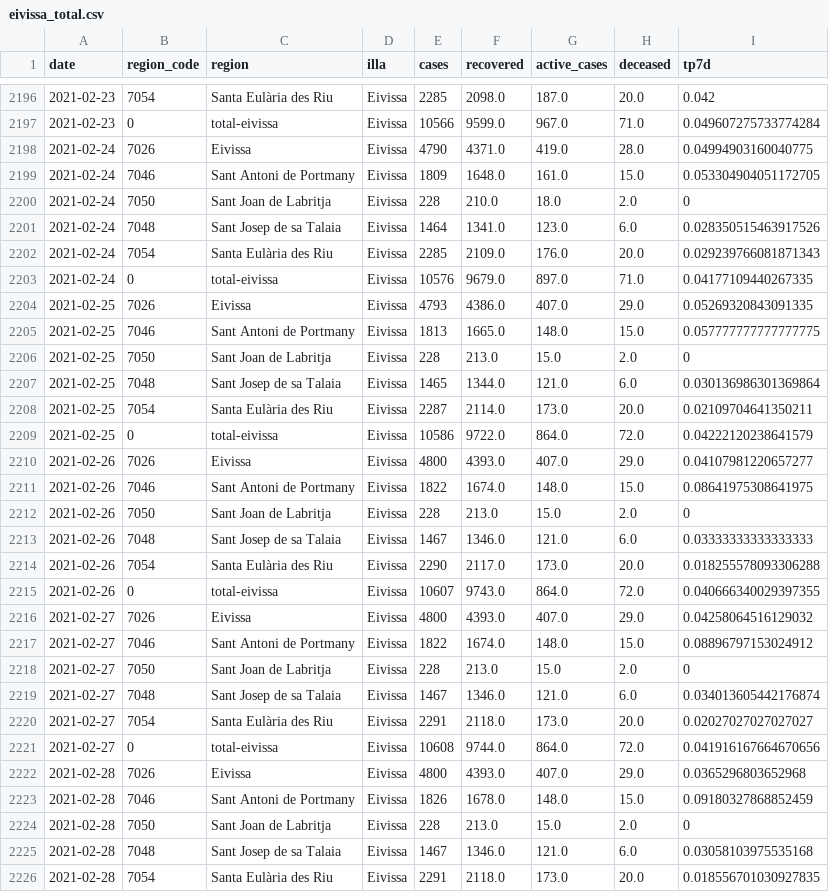
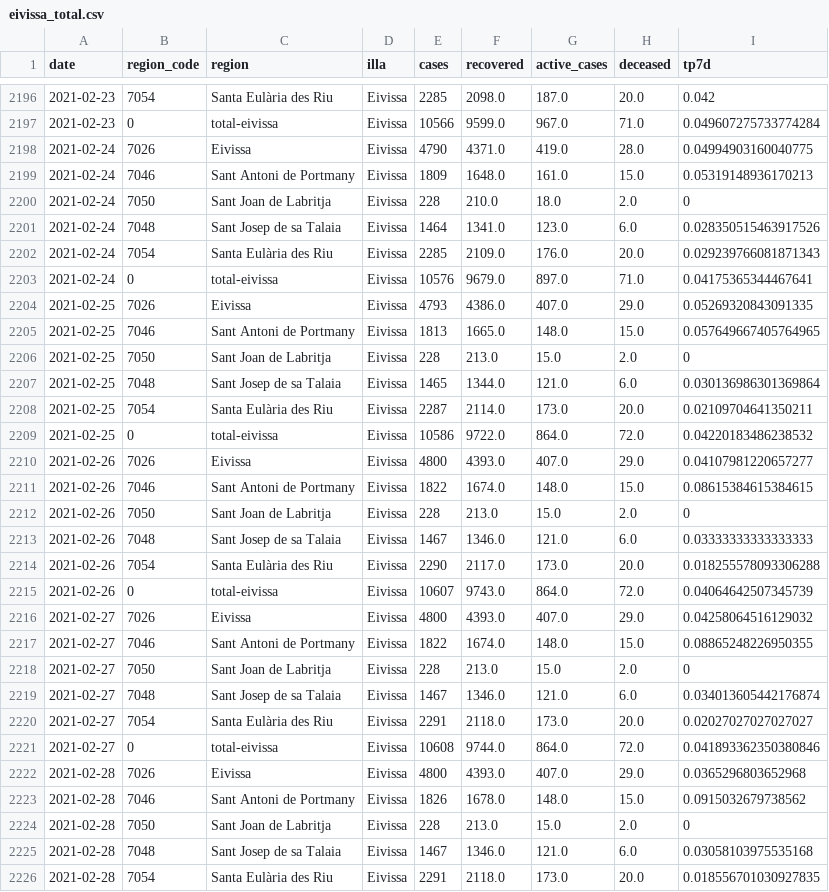
Before and after one commit to jaumeperello/covid_ib, a CSV file: data/eivissa_total.csv, drawn as a sheet; only a part is shown, gaps mark what is left out; the diff covers the shown part only.

```diff
--- a/data/eivissa_total.csv
+++ b/data/eivissa_total.csv
@@ -2198,3 +2198,3 @@ date,region_code,region,illa,cases,recovered,active_cases,deceased,tp7d
 2021-02-24,7026,Eivissa,Eivissa,4790,4371.0,419.0,28.0,0.04994903160040775
-2021-02-24,7046,Sant Antoni de Portmany,Eivissa,1809,1648.0,161.0,15.0,0.053304904051172705
+2021-02-24,7046,Sant Antoni de Portmany,Eivissa,1809,1648.0,161.0,15.0,0.05319148936170213
 2021-02-24,7050,Sant Joan de Labritja,Eivissa,228,210.0,18.0,2.0,0
@@ -2202,5 +2202,5 @@ date,region_code,region,illa,cases,recovered,active_cases,deceased,tp7d
 2021-02-24,7054,Santa Eulària des Riu,Eivissa,2285,2109.0,176.0,20.0,0.029239766081871343
-2021-02-24,0,total-eivissa,Eivissa,10576,9679.0,897.0,71.0,0.04177109440267335
+2021-02-24,0,total-eivissa,Eivissa,10576,9679.0,897.0,71.0,0.04175365344467641
 2021-02-25,7026,Eivissa,Eivissa,4793,4386.0,407.0,29.0,0.05269320843091335
-2021-02-25,7046,Sant Antoni de Portmany,Eivissa,1813,1665.0,148.0,15.0,0.057777777777777775
+2021-02-25,7046,Sant Antoni de Portmany,Eivissa,1813,1665.0,148.0,15.0,0.057649667405764965
 2021-02-25,7050,Sant Joan de Labritja,Eivissa,228,213.0,15.0,2.0,0
@@ -2208,5 +2208,5 @@ date,region_code,region,illa,cases,recovered,active_cases,deceased,tp7d
 2021-02-25,7054,Santa Eulària des Riu,Eivissa,2287,2114.0,173.0,20.0,0.02109704641350211
-2021-02-25,0,total-eivissa,Eivissa,10586,9722.0,864.0,72.0,0.04222120238641579
+2021-02-25,0,total-eivissa,Eivissa,10586,9722.0,864.0,72.0,0.04220183486238532
 2021-02-26,7026,Eivissa,Eivissa,4800,4393.0,407.0,29.0,0.04107981220657277
-2021-02-26,7046,Sant Antoni de Portmany,Eivissa,1822,1674.0,148.0,15.0,0.08641975308641975
+2021-02-26,7046,Sant Antoni de Portmany,Eivissa,1822,1674.0,148.0,15.0,0.08615384615384615
 2021-02-26,7050,Sant Joan de Labritja,Eivissa,228,213.0,15.0,2.0,0
@@ -2214,5 +2214,5 @@ date,region_code,region,illa,cases,recovered,active_cases,deceased,tp7d
 2021-02-26,7054,Santa Eulària des Riu,Eivissa,2290,2117.0,173.0,20.0,0.018255578093306288
-2021-02-26,0,total-eivissa,Eivissa,10607,9743.0,864.0,72.0,0.040666340029397355
+2021-02-26,0,total-eivissa,Eivissa,10607,9743.0,864.0,72.0,0.04064642507345739
 2021-02-27,7026,Eivissa,Eivissa,4800,4393.0,407.0,29.0,0.04258064516129032
-2021-02-27,7046,Sant Antoni de Portmany,Eivissa,1822,1674.0,148.0,15.0,0.08896797153024912
+2021-02-27,7046,Sant Antoni de Portmany,Eivissa,1822,1674.0,148.0,15.0,0.08865248226950355
 2021-02-27,7050,Sant Joan de Labritja,Eivissa,228,213.0,15.0,2.0,0
@@ -2220,5 +2220,5 @@ date,region_code,region,illa,cases,recovered,active_cases,deceased,tp7d
 2021-02-27,7054,Santa Eulària des Riu,Eivissa,2291,2118.0,173.0,20.0,0.02027027027027027
-2021-02-27,0,total-eivissa,Eivissa,10608,9744.0,864.0,72.0,0.041916167664670656
+2021-02-27,0,total-eivissa,Eivissa,10608,9744.0,864.0,72.0,0.041893362350380846
 2021-02-28,7026,Eivissa,Eivissa,4800,4393.0,407.0,29.0,0.0365296803652968
-2021-02-28,7046,Sant Antoni de Portmany,Eivissa,1826,1678.0,148.0,15.0,0.09180327868852459
+2021-02-28,7046,Sant Antoni de Portmany,Eivissa,1826,1678.0,148.0,15.0,0.0915032679738562
 2021-02-28,7050,Sant Joan de Labritja,Eivissa,228,213.0,15.0,2.0,0
```
Also changed, not shown: 6 added rows and 113 edited cells elsewhere in this file, data/balears_total.csv, data/formentera_total.csv, 2 other files.
